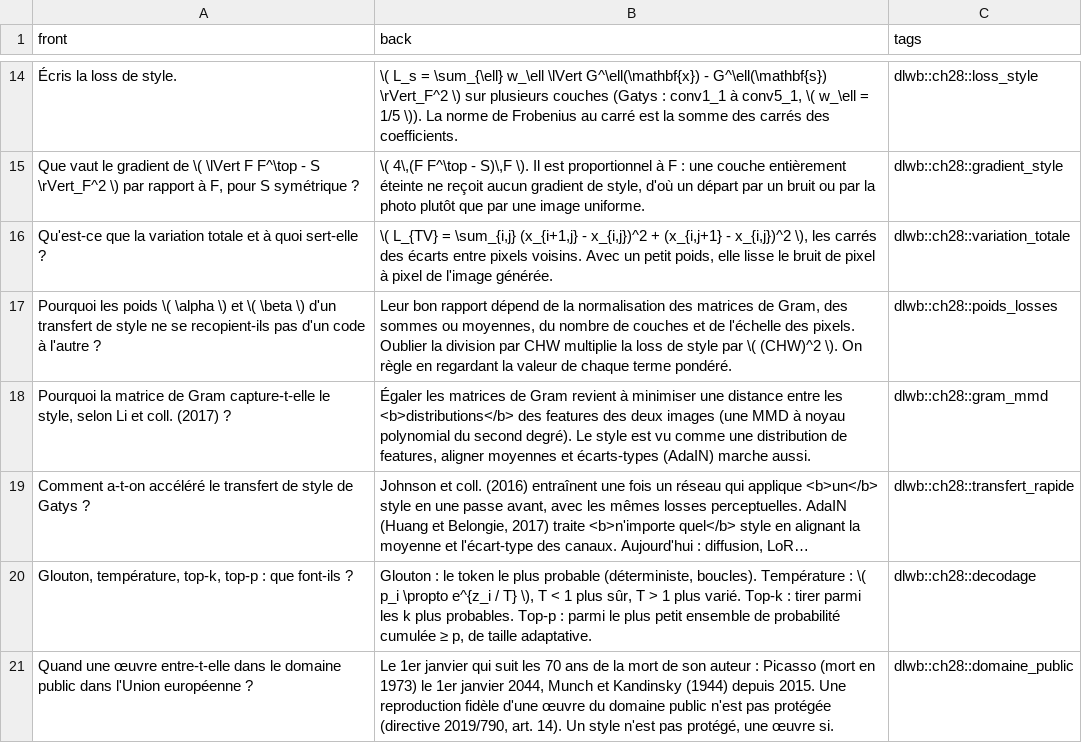
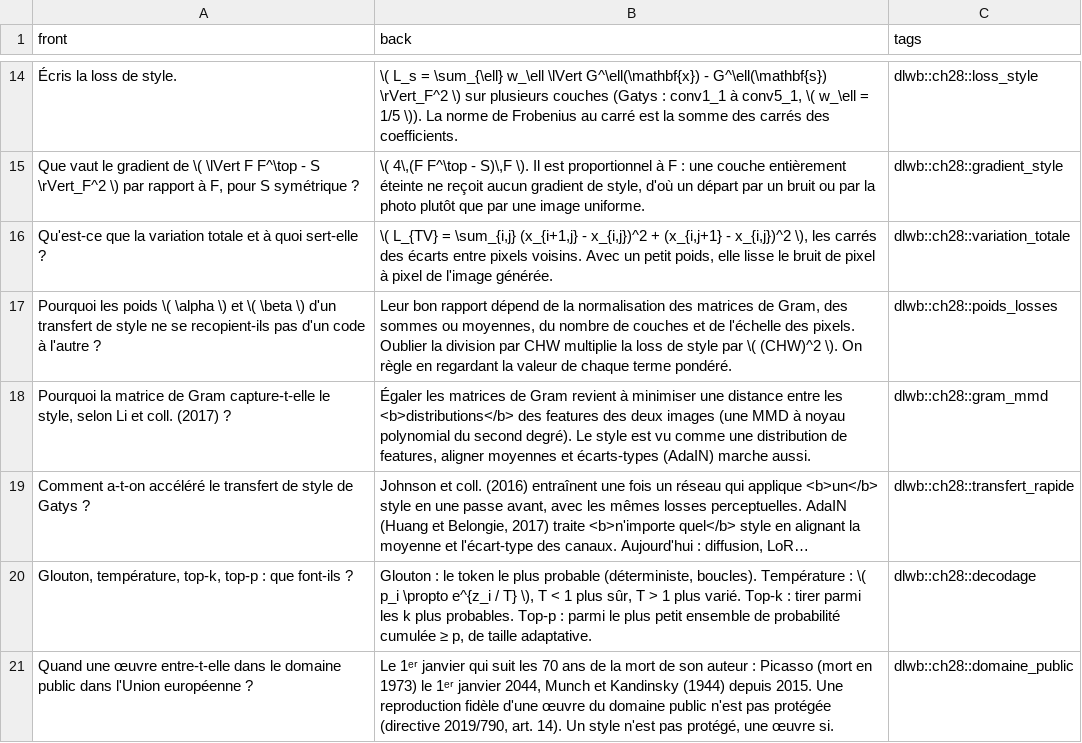
Before and after one commit to cemah2/workbookIA, a CSV file: chapitres/ch28_creatif/flashcards.csv, drawn as a sheet; only a part is shown, gaps mark what is left out; long unchanged cells end in …; the diff names each change by its address in the sheet, - before the commit and + after, or states it on an @@ line.

```diff
--- a/chapitres/ch28_creatif/flashcards.csv
+++ b/chapitres/ch28_creatif/flashcards.csv
-B21 (back): Le 1er janvier qui suit les 70 ans de la mort de son auteur : Picasso (mort en 1973) le 1er janvier 2044,…
+B21 (back): Le 1ᵉʳ janvier qui suit les 70 ans de la mort de son auteur : Picasso (mort en 1973) le 1ᵉʳ janvier 2044,…
```
Also changed, not shown: 11 other files.
